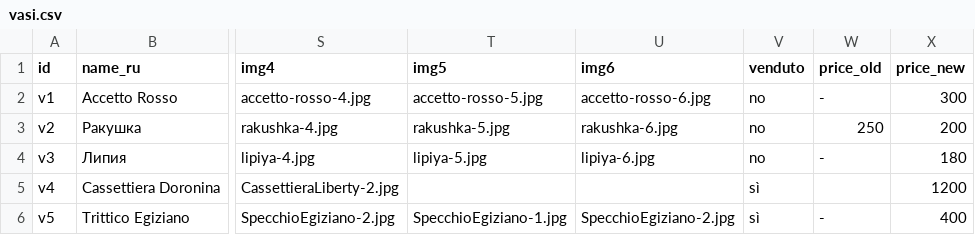
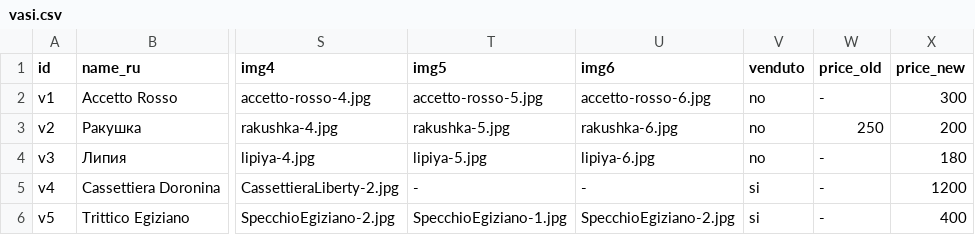
Before and after one commit to ceramicsdoronina/ceramicsdoronina.github.io, a CSV file: catalogue/vasi.csv, drawn as a sheet; only a part is shown, gaps mark what is left out; the diff names each change by its address in the sheet, - before the commit and + after, or states it on an @@ line.

Commit message:
vasi nuovo

```diff
--- a/catalogue/vasi.csv
+++ b/catalogue/vasi.csv
-T5 (img5): (empty)
+T5 (img5): -
-U5 (img6): (empty)
+U5 (img6): -
-V5:V6 (venduto): sì
+V5:V6 (venduto): si
-W5 (price_old): (empty)
+W5 (price_old): -
```
